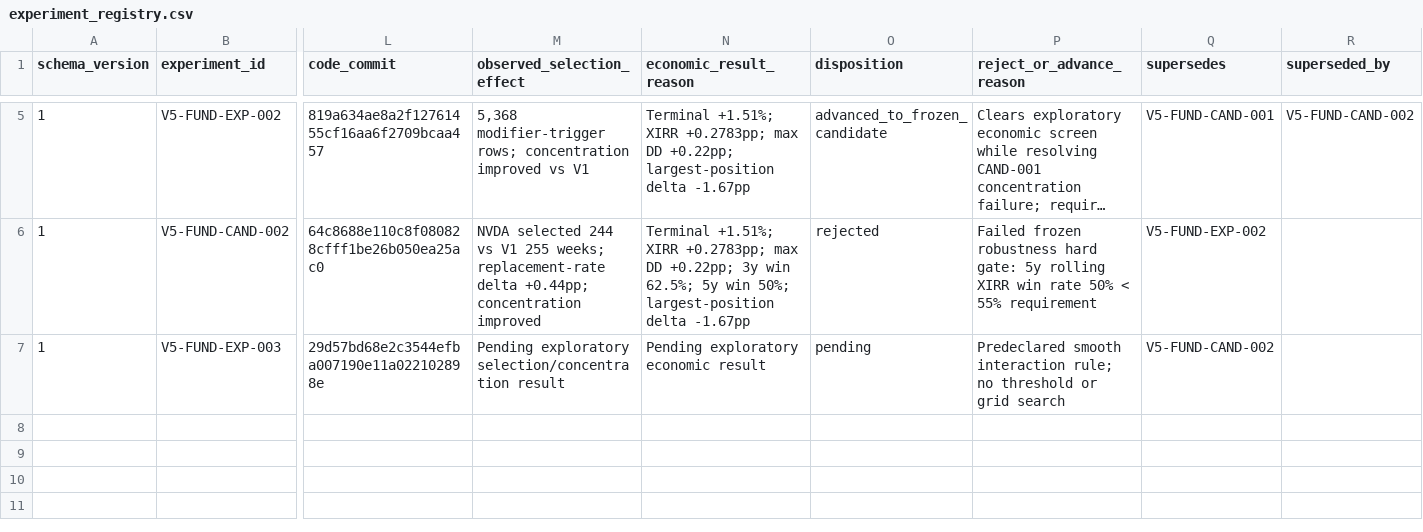
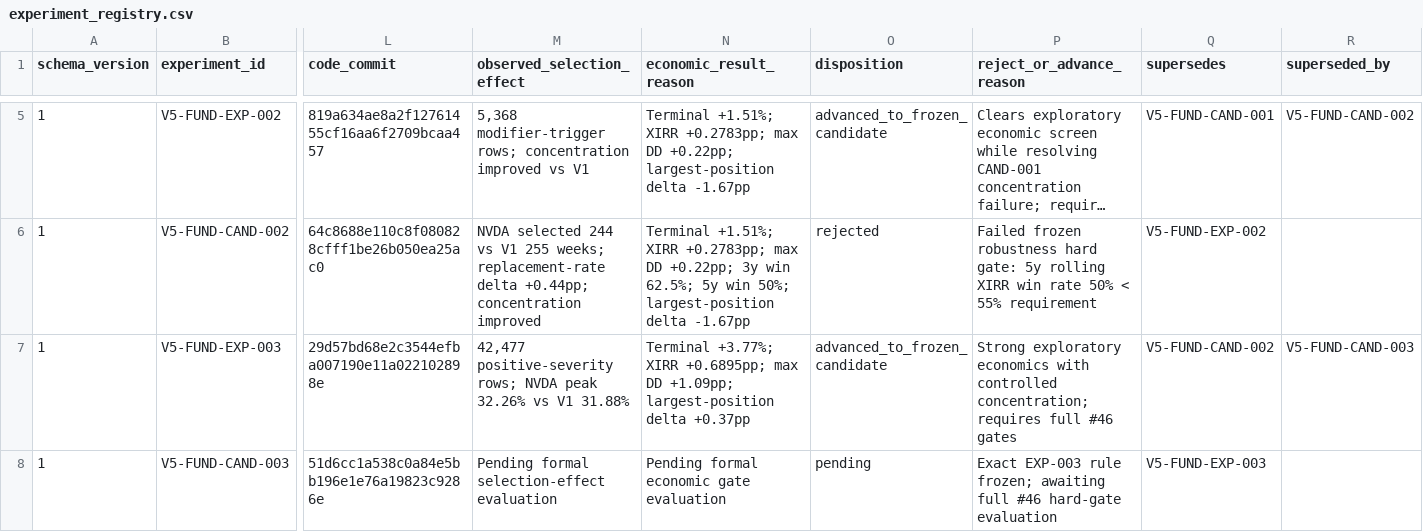
Before and after one commit to Rmarsden89/finance, a CSV file: reports/v5/experiment_registry.csv, drawn as a sheet; only a part is shown, gaps mark what is left out; long unchanged cells end in …; rows hold the shown columns only; the diff names each change by its address in the sheet, - before the commit and + after, or states it on an @@ line.

Commit message:
Issue #47: advance EXP-003 to frozen candidate 003

```diff
--- a/reports/v5/experiment_registry.csv
+++ b/reports/v5/experiment_registry.csv
-M7 (observed_selection_effect): Pending exploratory selection/concentration result
+M7 (observed_selection_effect): 42,477 positive-severity rows; NVDA peak 32.26% vs V1 31.88%
-N7 (economic_result_reason): Pending exploratory economic result
+N7 (economic_result_reason): Terminal +3.77%; XIRR +0.6895pp; max DD +1.09pp; largest-position delta +0.37pp
-O7 (disposition): pending
+O7 (disposition): advanced_to_frozen_candidate
-P7 (reject_or_advance_reason): Predeclared smooth interaction rule; no threshold or grid search
+P7 (reject_or_advance_reason): Strong exploratory economics with controlled concentration; requires full #46 gates
-R7 (superseded_by): (empty)
+R7 (superseded_by): V5-FUND-CAND-003
+row 8: 1 | V5-FUND-CAND-003 | 51d6cc1a538c0a84e5bb196e1e76a19823c9286e | Pending formal selection-effect evaluation | Pending formal economic gate evaluation | pending | Exact EXP-003 rule frozen; awaiting full #46 hard-gate evaluation | V5-FUND-EXP-003
```
